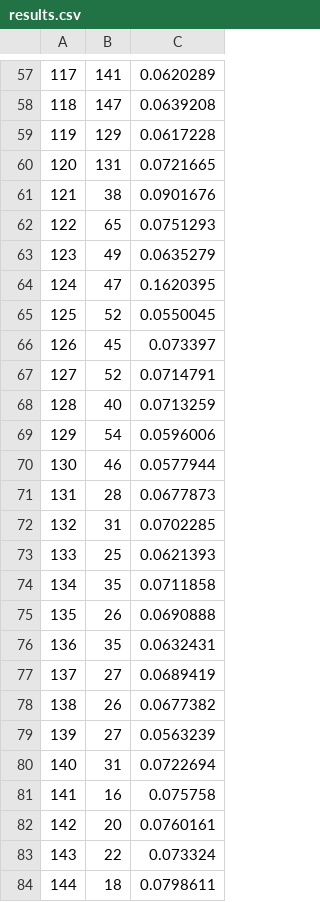
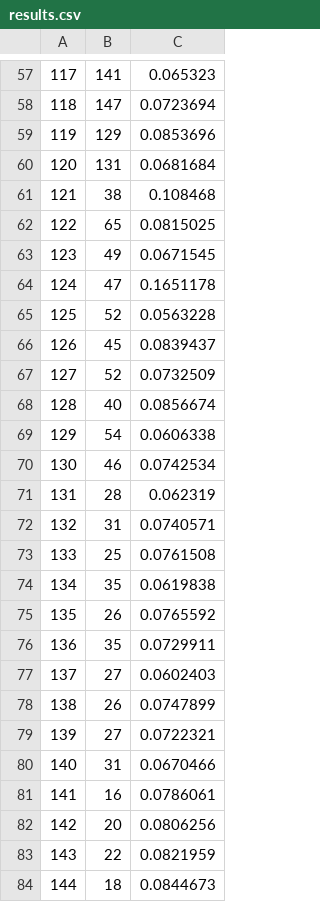
Before and after one commit to pucikplay/MO, a CSV file: L3/results.csv, drawn as a sheet; only a part is shown, gaps mark what is left out; the diff covers the shown part only.

```diff
--- a/L3/results.csv
+++ b/L3/results.csv
@@ -57,28 +57,28 @@
-117,141,0.0620289
-118,147,0.0639208
-119,129,0.0617228
-120,131,0.0721665
-121,38,0.0901676
-122,65,0.0751293
-123,49,0.0635279
-124,47,0.1620395
-125,52,0.0550045
-126,45,0.073397
-127,52,0.0714791
-128,40,0.0713259
-129,54,0.0596006
-130,46,0.0577944
-131,28,0.0677873
-132,31,0.0702285
-133,25,0.0621393
-134,35,0.0711858
-135,26,0.0690888
-136,35,0.0632431
-137,27,0.0689419
-138,26,0.0677382
-139,27,0.0563239
-140,31,0.0722694
-141,16,0.075758
-142,20,0.0760161
-143,22,0.073324
-144,18,0.0798611
+117,141,0.065323
+118,147,0.0723694
+119,129,0.0853696
+120,131,0.0681684
+121,38,0.108468
+122,65,0.0815025
+123,49,0.0671545
+124,47,0.1651178
+125,52,0.0563228
+126,45,0.0839437
+127,52,0.0732509
+128,40,0.0856674
+129,54,0.0606338
+130,46,0.0742534
+131,28,0.062319
+132,31,0.0740571
+133,25,0.0761508
+134,35,0.0619838
+135,26,0.0765592
+136,35,0.0729911
+137,27,0.0602403
+138,26,0.0747899
+139,27,0.0722321
+140,31,0.0670466
+141,16,0.0786061
+142,20,0.0806256
+143,22,0.0821959
+144,18,0.0844673
```
Also changed, not shown: 172 edited cells elsewhere in this file, L3/data.csv, 6 other files.
